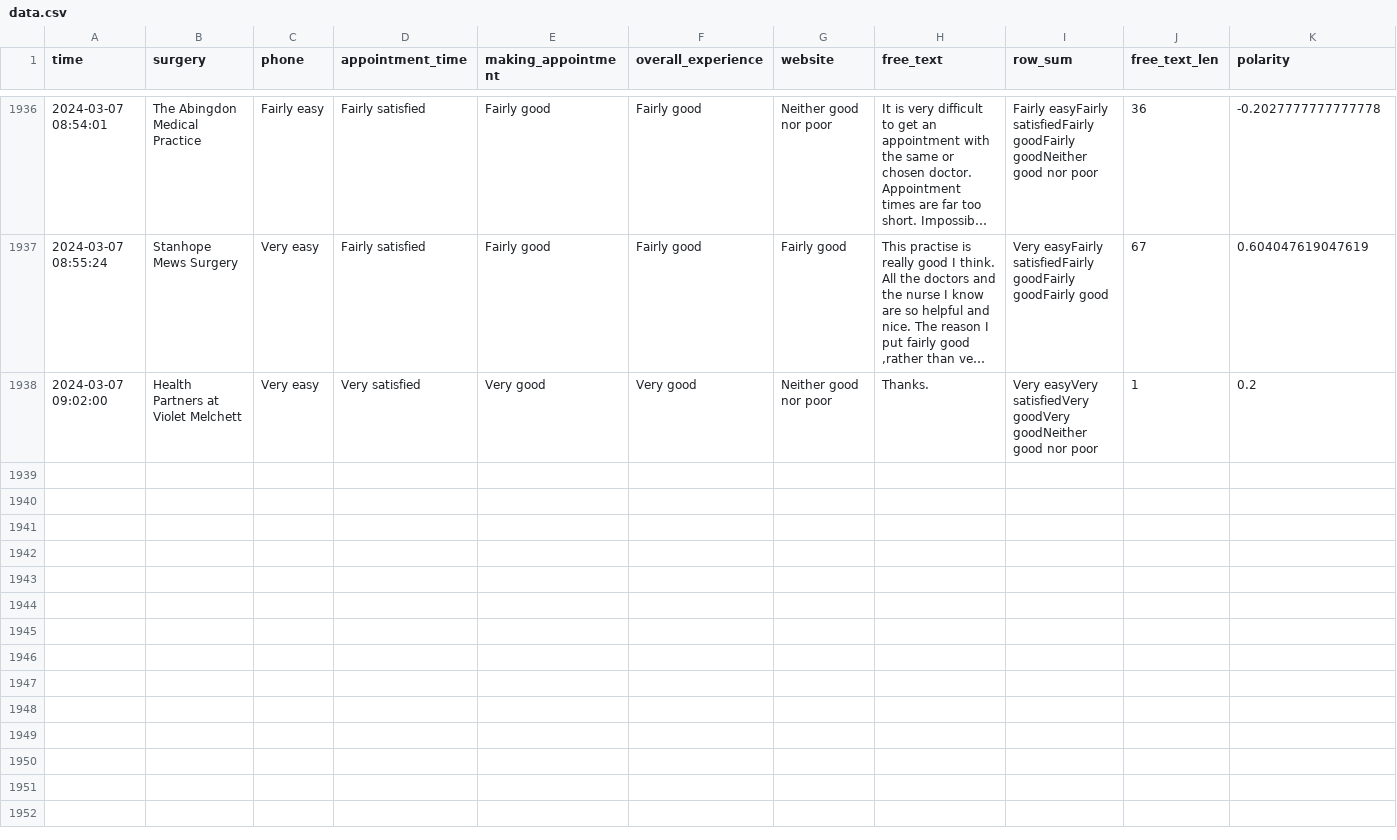
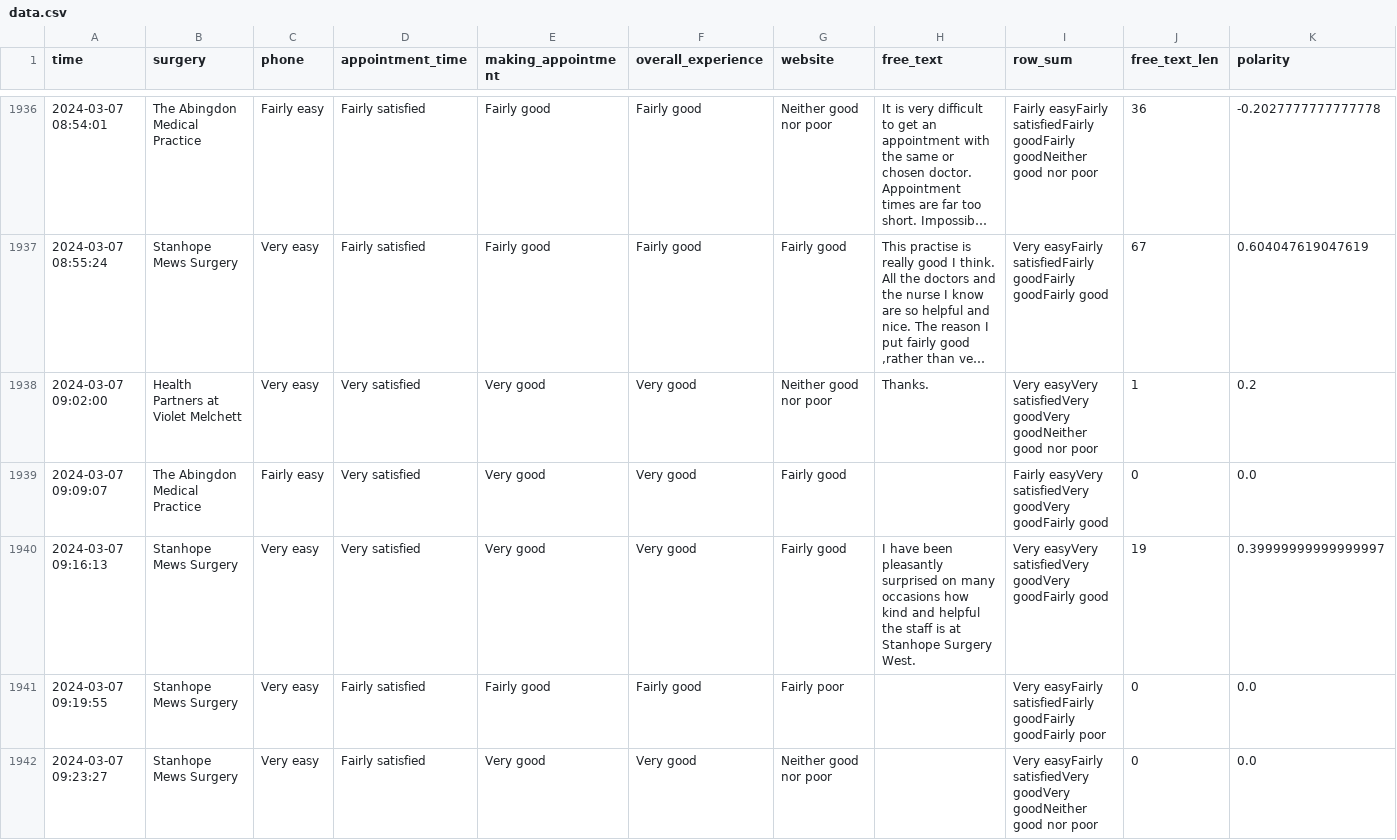
Before and after one commit to janduplessis883/gp-patient-survey, a CSV file: gp_patient_survey/data/data.csv, drawn as a sheet; only a part is shown, gaps mark what is left out; long unchanged cells end in …; rows hold the shown columns only; the diff names each change by its address in the sheet, - before the commit and + after, or states it on an @@ line.

Commit message:
Automated commit via Python script - 2024-03-07 09:27

```diff
--- a/gp_patient_survey/data/data.csv
+++ b/gp_patient_survey/data/data.csv
+row 1939: 2024-03-07 09:09:07 | The Abingdon Medical Practice | Fairly easy | Very satisfied | Very good | Very good | Fairly good |  | Fairly easyVery satisfiedVery goodVery goodFairly good | 0 | 0.0
+row 1940: 2024-03-07 09:16:13 | Stanhope Mews Surgery | Very easy | Very satisfied | Very good | Very good | Fairly good | I have been pleasantly surprised on many occasions how kind and helpful the staff is at Stanhope Surgery West. | Very easyVery satisfiedVery goodVery goodFairly good | 19 | 0.39999999999999997
+row 1941: 2024-03-07 09:19:55 | Stanhope Mews Surgery | Very easy | Fairly satisfied | Fairly good | Fairly good | Fairly poor |  | Very easyFairly satisfiedFairly goodFairly goodFairly poor | 0 | 0.0
+row 1942: 2024-03-07 09:23:27 | Stanhope Mews Surgery | Very easy | Fairly satisfied | Very good | Very good | Neither good nor poor |  | Very easyFairly satisfiedVery goodVery goodNeither good nor poor | 0 | 0.0
```
